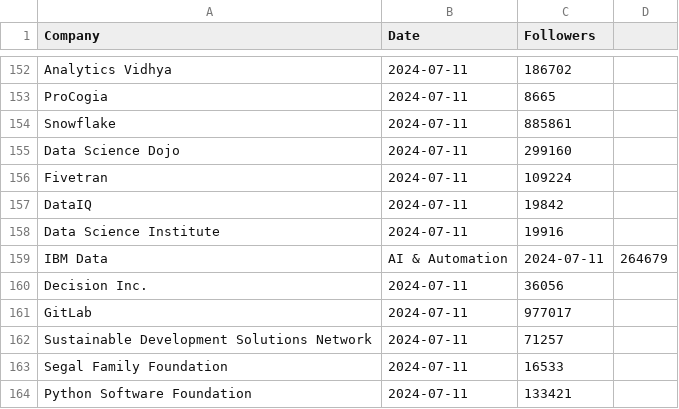
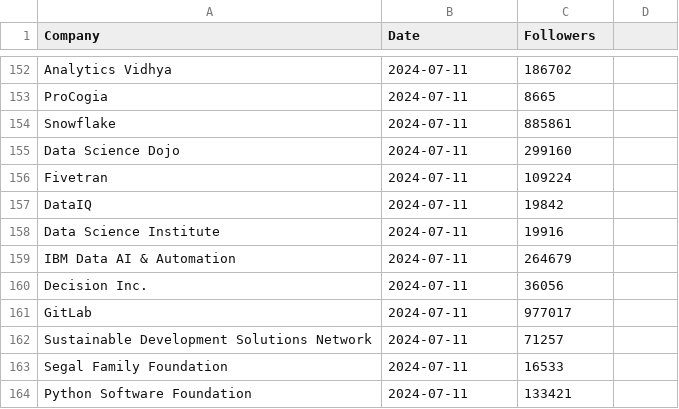
Before and after one commit to Joint-Operations-Working-Group/Social-Media-Analytics, a CSV file: Linkedin/Company_0045.csv, drawn as a sheet; only a part is shown, gaps mark what is left out.

Commit message:
Update Company_0045.csv

```diff
--- a/Linkedin/Company_0045.csv
+++ b/Linkedin/Company_0045.csv
@@ -158,3 +158,3 @@ DataIQ,2024-07-11,19842
 Data Science Institute,2024-07-11,19916
-IBM Data, AI & Automation,2024-07-11,264679
+IBM Data AI & Automation,2024-07-11,264679
 Decision Inc.,2024-07-11,36056
```
